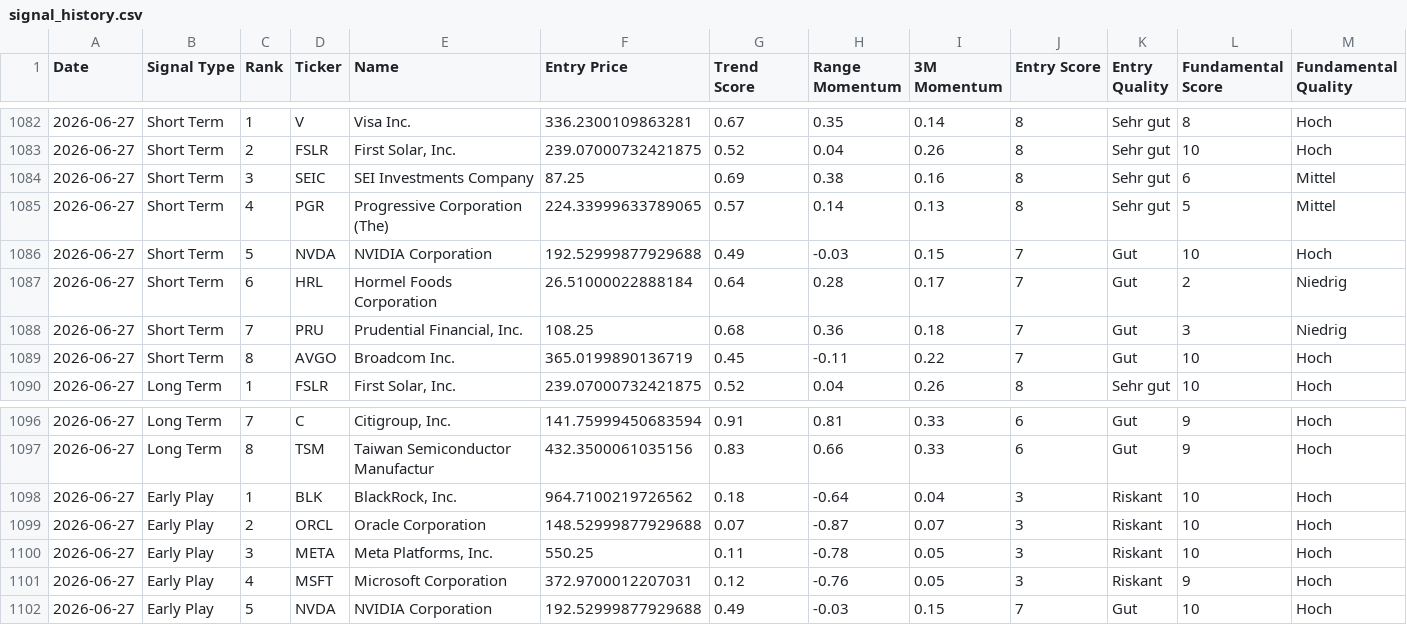
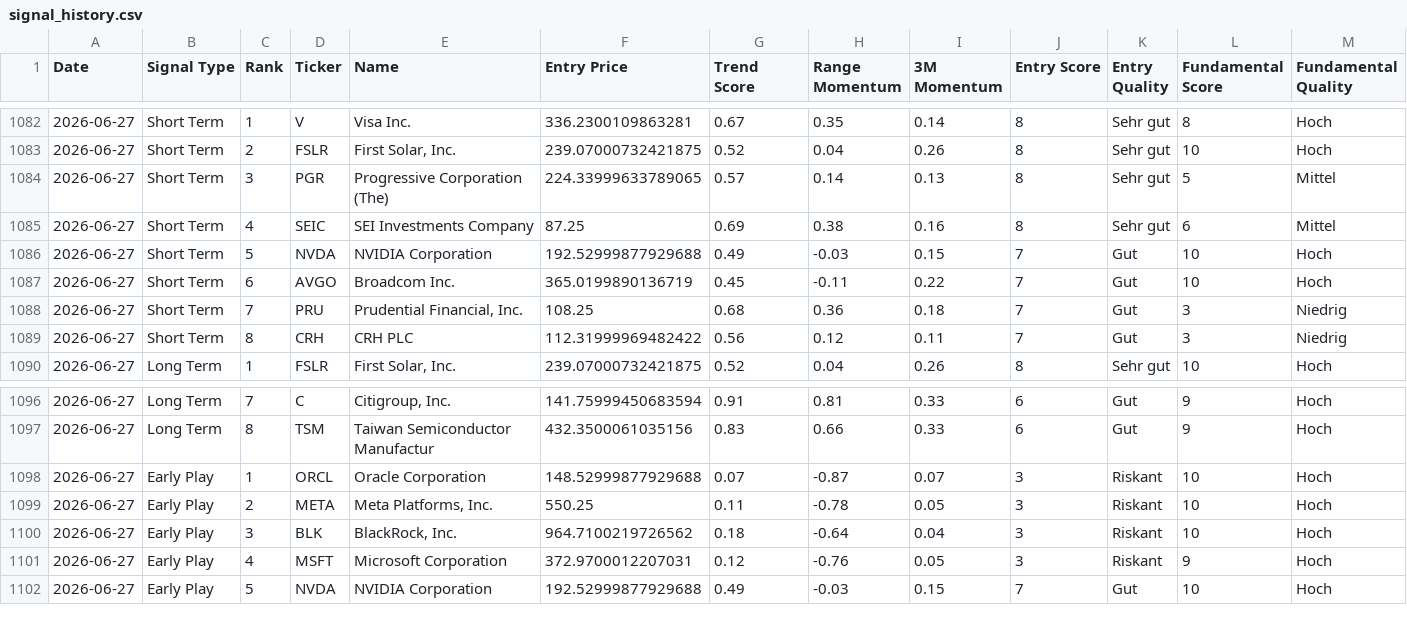
Before and after one commit to Rofino95/theme-tracker, a CSV file: signal_history.csv, drawn as a sheet; only a part is shown, gaps mark what is left out; removed rows and columns are numbered as before the commit, all else as after; rows hold the shown columns only; the diff names each change by its address in the sheet, - before the commit and + after, or states it on an @@ line.

```diff
--- a/signal_history.csv
+++ b/signal_history.csv
-row 1084: 2026-06-27 | Short Term | 3 | SEIC | SEI Investments Company | 87.25 | 0.69 | 0.38 | 0.16 | 8 | Sehr gut | 6 | Mittel
-C1084 (Rank): 4
+C1084 (Rank): 3
+row 1085: 2026-06-27 | Short Term | 4 | SEIC | SEI Investments Company | 87.25 | 0.69 | 0.38 | 0.16 | 8 | Sehr gut | 6 | Mittel
-D1087 (Ticker): HRL
+D1087 (Ticker): AVGO
-E1087 (Name): Hormel Foods Corporation
+E1087 (Name): Broadcom Inc.
-F1087 (Entry Price): 26.51000022888184
+F1087 (Entry Price): 365.0199890136719
-G1087 (Trend Score): 0.64
+G1087 (Trend Score): 0.45
-H1087 (Range Momentum): 0.28
+H1087 (Range Momentum): -0.11
-I1087 (3M Momentum): 0.17
+I1087 (3M Momentum): 0.22
-L1087 (Fundamental Score): 2
+L1087 (Fundamental Score): 10
-M1087 (Fundamental Quality): Niedrig
+M1087 (Fundamental Quality): Hoch
-D1089 (Ticker): AVGO
+D1089 (Ticker): CRH
-E1089 (Name): Broadcom Inc.
+E1089 (Name): CRH PLC
-F1089 (Entry Price): 365.0199890136719
+F1089 (Entry Price): 112.31999969482422
-G1089 (Trend Score): 0.45
+G1089 (Trend Score): 0.56
-H1089 (Range Momentum): -0.11
+H1089 (Range Momentum): 0.12
-I1089 (3M Momentum): 0.22
+I1089 (3M Momentum): 0.11
-L1089 (Fundamental Score): 10
+L1089 (Fundamental Score): 3
-M1089 (Fundamental Quality): Hoch
+M1089 (Fundamental Quality): Niedrig
-row 1098: 2026-06-27 | Early Play | 1 | BLK | BlackRock, Inc. | 964.7100219726562 | 0.18 | -0.64 | 0.04 | 3 | Riskant | 10 | Hoch
-C1098 (Rank): 2
+C1098 (Rank): 1
-C1099 (Rank): 3
+C1099 (Rank): 2
+row 1100: 2026-06-27 | Early Play | 3 | BLK | BlackRock, Inc. | 964.7100219726562 | 0.18 | -0.64 | 0.04 | 3 | Riskant | 10 | Hoch
```
Also changed, not shown: 2 other files.
